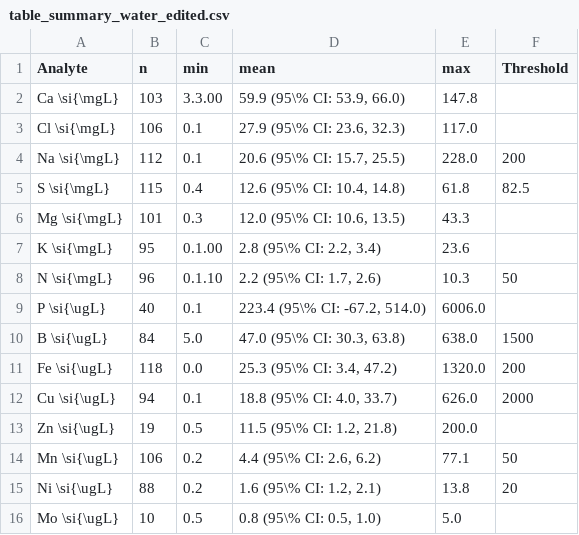
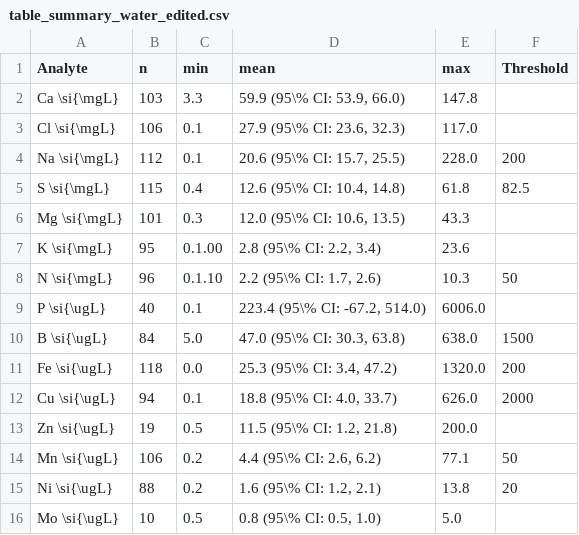
Before and after one commit to TellAnAx/nutinaqua, a CSV file: publication/table_summary_water_edited.csv, drawn as a sheet.

Commit message:
correct numbers

```diff
--- a/publication/table_summary_water_edited.csv
+++ b/publication/table_summary_water_edited.csv
@@ -1,3 +1,3 @@
 Analyte;n;min;mean;max;Threshold
-Ca \si{\mgL};103;3.3.00;59.9 (95\% CI: 53.9, 66.0);147.8;
+Ca \si{\mgL};103;3.3;59.9 (95\% CI: 53.9, 66.0);147.8;
 Cl \si{\mgL};106;0.1;27.9 (95\% CI: 23.6, 32.3);117.0;
```
